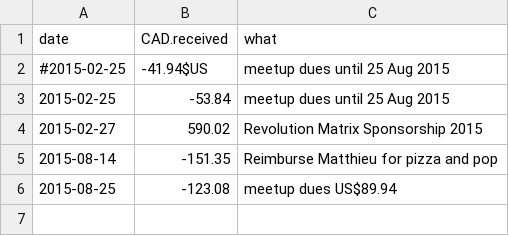
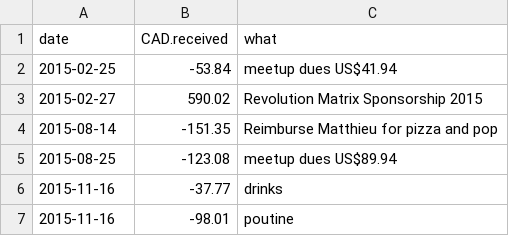
Before and after one commit to MontrealRUserGroup/funds, a CSV file: transactions.csv, drawn as a sheet.

Commit message:
Meetup 16 Nov food+drinks

```diff
--- a/transactions.csv
+++ b/transactions.csv
@@ -1,4 +1,3 @@
 date,CAD.received,what
-#2015-02-25,-41.94$US,meetup dues until 25 Aug 2015
-2015-02-25,-53.84,meetup dues until 25 Aug 2015
+2015-02-25,-53.84,meetup dues US$41.94
 2015-02-27,590.02,Revolution Matrix Sponsorship 2015
@@ -6 +5,3 @@ date,CAD.received,what
 2015-08-25,-123.08,meetup dues US$89.94
+2015-11-16,-37.77,drinks
+2015-11-16,-98.01,poutine
```
Also changed, not shown: 1 other file.
